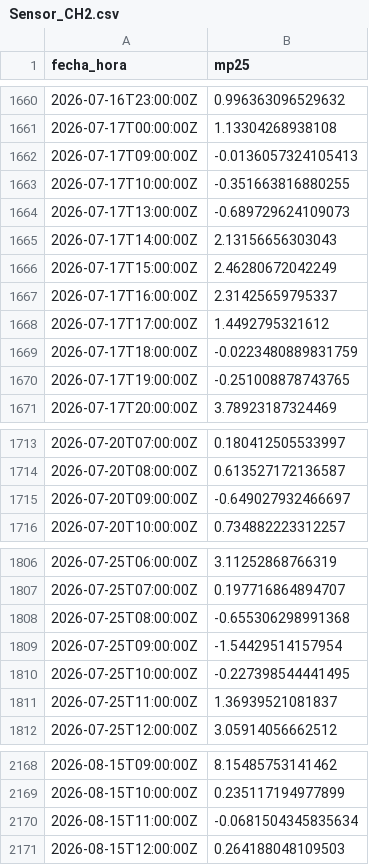
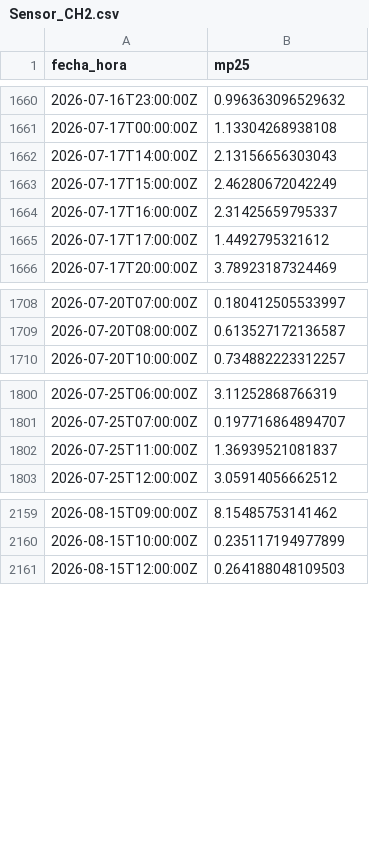
Before and after one commit to moliveraf/proyecto-final-mp25, a CSV file: 00_Datos/02_Datos_procesados/Sensores_bajo_costo/Sensor_CH2.csv, drawn as a sheet; only a part is shown, gaps mark what is left out; the diff names each change by its address in the sheet, - before the commit and + after, or states it on an @@ line.

```diff
--- a/00_Datos/02_Datos_procesados/Sensores_bajo_costo/Sensor_CH2.csv
+++ b/00_Datos/02_Datos_procesados/Sensores_bajo_costo/Sensor_CH2.csv
-row 1662: 2026-07-17T09:00:00Z | -0.0136057324105413
-row 1663: 2026-07-17T10:00:00Z | -0.351663816880255
-row 1664: 2026-07-17T13:00:00Z | -0.689729624109073
-row 1669: 2026-07-17T18:00:00Z | -0.0223480889831759
-row 1670: 2026-07-17T19:00:00Z | -0.251008878743765
-row 1715: 2026-07-20T09:00:00Z | -0.649027932466697
-row 1808: 2026-07-25T08:00:00Z | -0.655306298991368
-row 1809: 2026-07-25T09:00:00Z | -1.54429514157954
-row 1810: 2026-07-25T10:00:00Z | -0.227398544441495
-row 2170: 2026-08-15T11:00:00Z | -0.0681504345835634
```
Also changed, not shown: 00_Datos/02_Datos_procesados/Sensores_bajo_costo/Sensor_CH4.csv, 04_Tablas/03_Preparacion/01_resumen_datos_procesados_sinca_sensores.csv, 1 other file.
